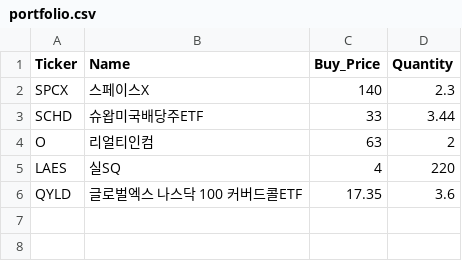
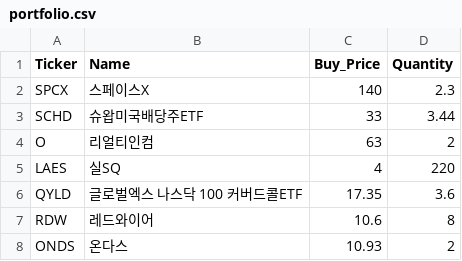
Before and after one commit to edilow-web/stock-dashboard, a CSV file: portfolio.csv, drawn as a sheet; the diff names each change by its address in the sheet, - before the commit and + after, or states it on an @@ line.

Commit message:
Update portfolio.csv

```diff
--- a/portfolio.csv
+++ b/portfolio.csv
+row 7: RDW | 레드와이어 | 10.6 | 8
+row 8: ONDS | 온다스 | 10.93 | 2
```
